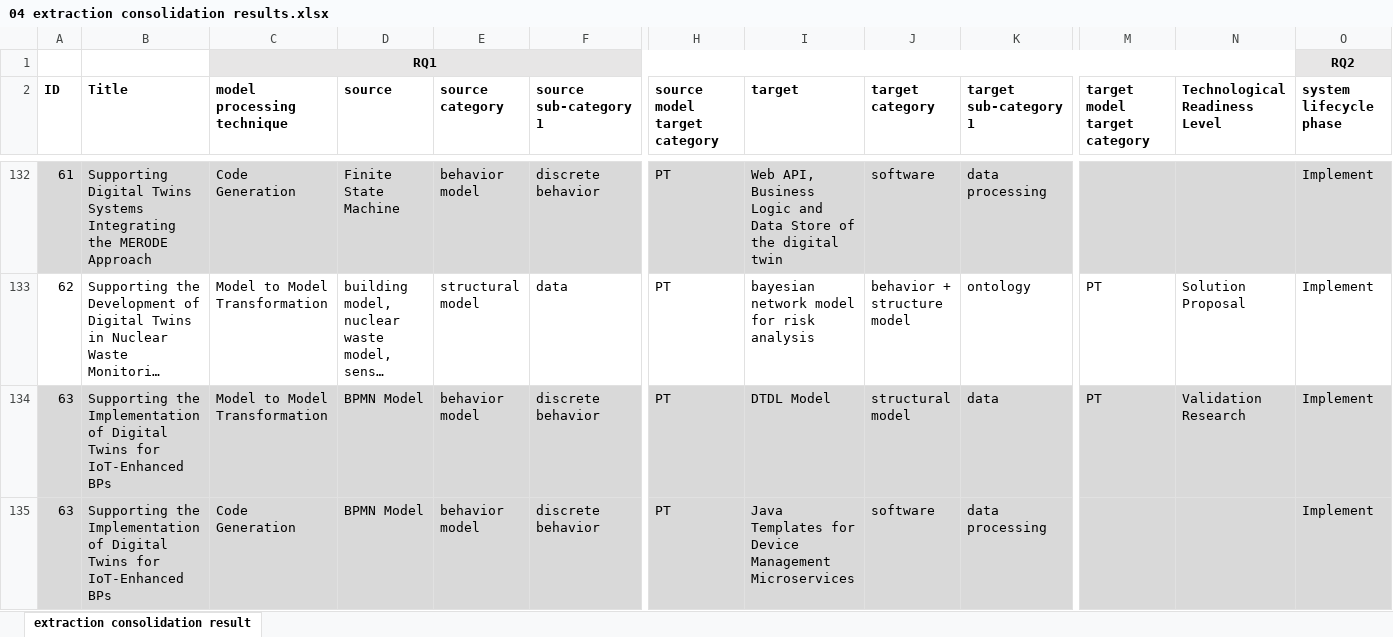
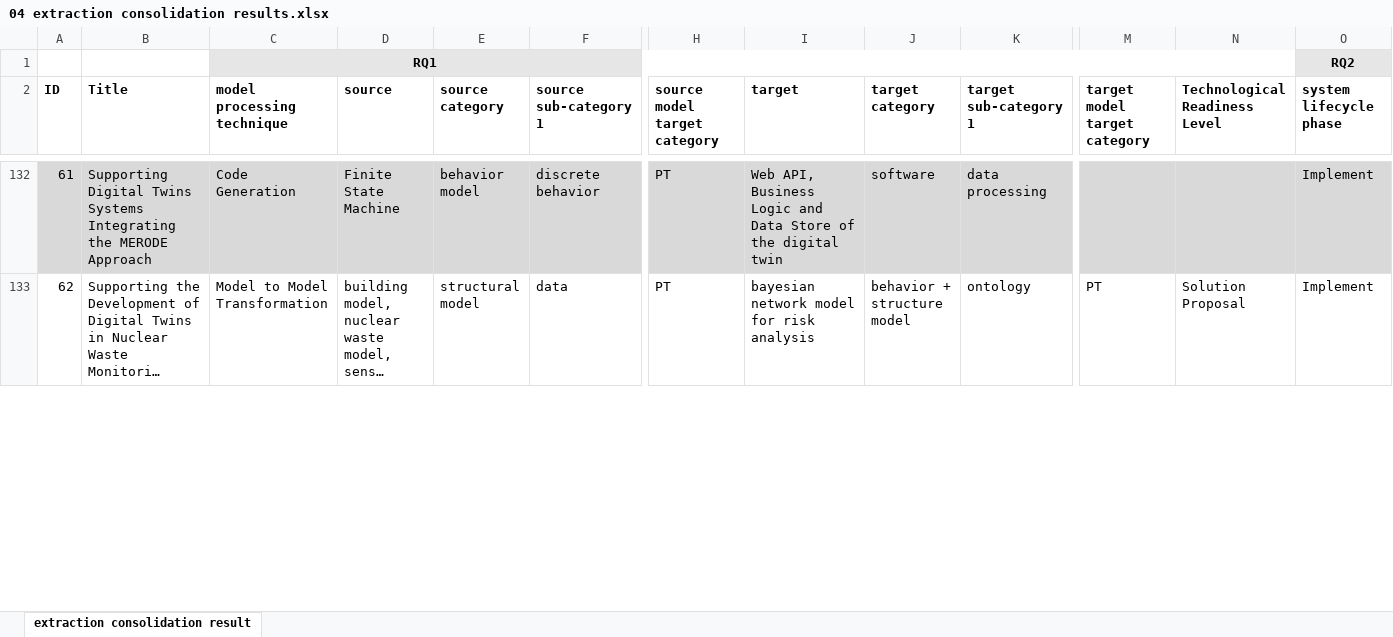
Before and after one commit to cdl-mint/mde4dts, an Excel workbook: 04 extraction consolidation results.xlsx, sheet extraction consolidation result, drawn as a sheet; only a part is shown, gaps mark what is left out; long unchanged cells end in …; values as stored, in another font and other column widths than the file's, no borders; rows hold the shown columns only; the diff covers the shown part only; the diff names each change by its address in the sheet, - before the commit and + after, or states it on an @@ line.

Commit message:
double-check figure values

```diff
--- a/04 extraction consolidation results.xlsx (sheet extraction consolidation result)
+++ b/04 extraction consolidation results.xlsx (sheet extraction consolidation result)
-row 134: 63 | Supporting the Implementation of Digital Twins for IoT-Enhanced BPs | Model to Model Transformation | BPMN Model | behavior model | discrete behavior | PT | DTDL Model | structural model | data | PT | Validation Research | Implement
-row 135: 63 | Supporting the Implementation of Digital Twins for IoT-Enhanced BPs | Code Generation | BPMN Model | behavior model | discrete behavior | PT | Java Templates for Device Management Microservices | software | data processing |  |  | Implement
```
Also changed, not shown: 4 edited cells elsewhere in this sheet, 02 detailed reviewing results.xlsx, 35 other files.
